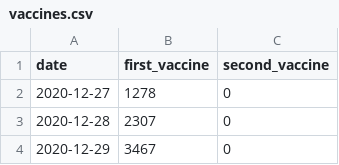
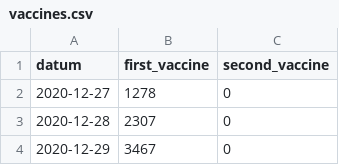
Before and after one commit to marnagy/nn-semestral, a CSV file: czech/vaccines.csv, drawn as a sheet; only a part is shown.

```diff
--- a/czech/vaccines.csv
+++ b/czech/vaccines.csv
@@ -1,2 +1,2 @@
-date,first_vaccine,second_vaccine
+datum,first_vaccine,second_vaccine
 2020-12-27,1278,0
```
Also changed, not shown: 7 other files.
